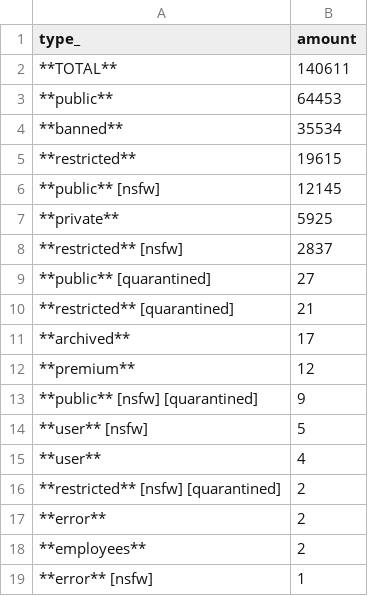
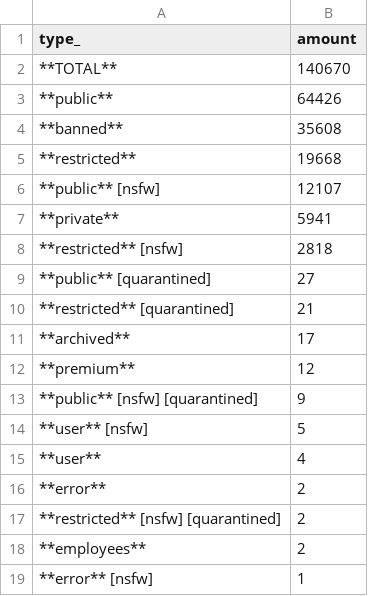
Before and after one commit to fedecalendino/reddit-graph-releases, a CSV file: csv/subreddits_by_type.csv, drawn as a sheet.

```diff
--- a/csv/subreddits_by_type.csv
+++ b/csv/subreddits_by_type.csv
@@ -1,9 +1,9 @@
 type_,amount
-**TOTAL**,140611
-**public**,64453
-**banned**,35534
-**restricted**,19615
-**public** [nsfw],12145
-**private**,5925
-**restricted** [nsfw],2837
+**TOTAL**,140670
+**public**,64426
+**banned**,35608
+**restricted**,19668
+**public** [nsfw],12107
+**private**,5941
+**restricted** [nsfw],2818
 **public** [quarantined],27
@@ -15,4 +15,4 @@ type_,amount
 **user**,4
+**error**,2
 **restricted** [nsfw] [quarantined],2
-**error**,2
 **employees**,2
```
Also changed, not shown: 2 other files.
